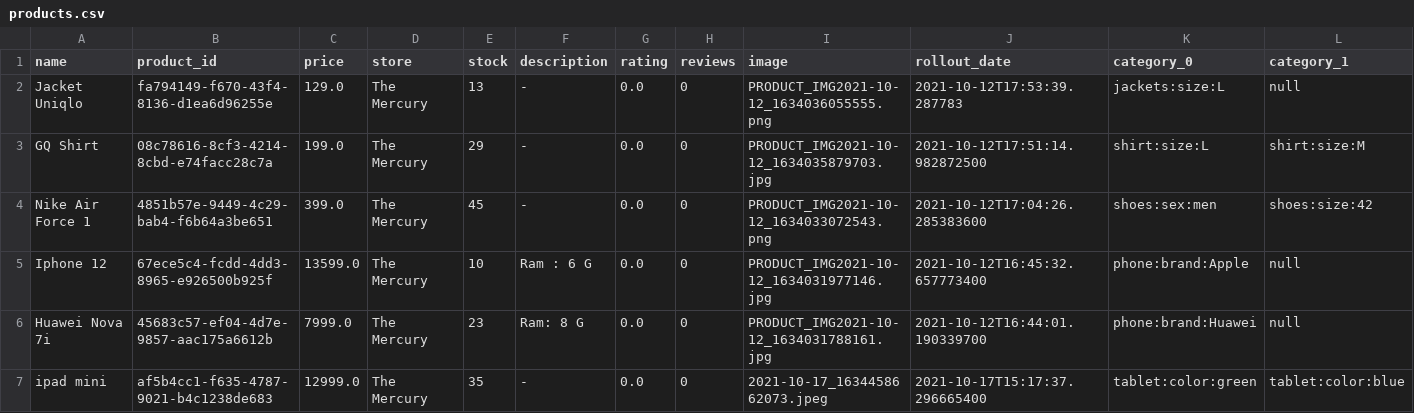
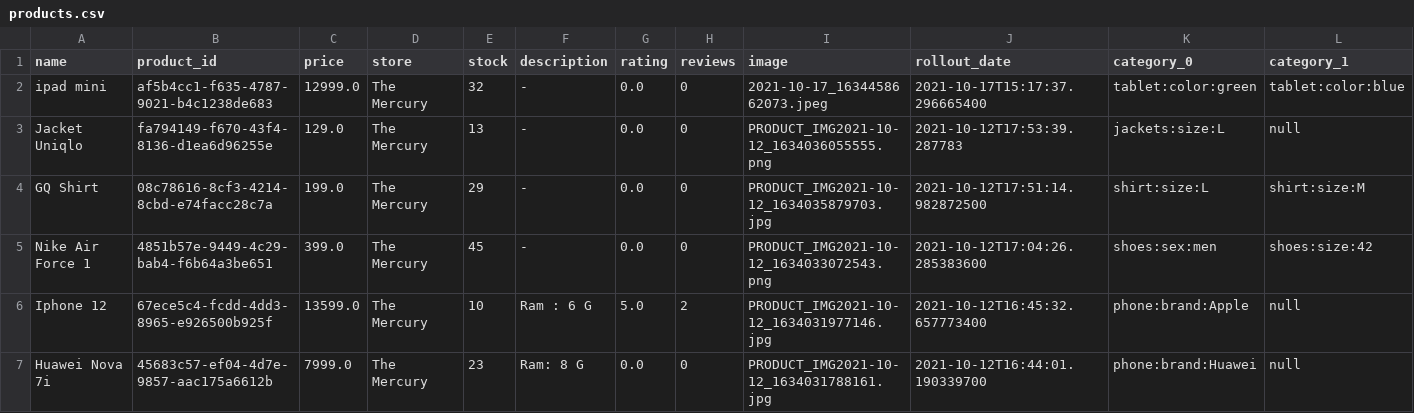
Before and after one commit to napatswift/project-641-mercury, a CSV file: data/products.csv, drawn as a sheet.

```diff
--- a/data/products.csv
+++ b/data/products.csv
@@ -1,2 +1,3 @@
 name,product_id,price,store,stock,description,rating,reviews,image,rollout_date,category_0,category_1
+"ipad mini",af5b4cc1-f635-4787-9021-b4c1238de683,12999.0,"The Mercury",32,"-",0.0,0,2021-10-17_1634458662073.jpeg,2021-10-17T15:17:37.296665400,tablet:color:green,tablet:color:blue
 "Jacket Uniqlo",fa794149-f670-43f4-8136-d1ea6d96255e,129.0,"The Mercury",13,"-",0.0,0,PRODUCT_IMG2021-10-12_1634036055555.png,2021-10-12T17:53:39.287783,jackets:size:L,null
@@ -4,4 +5,3 @@ name,product_id,price,store,stock,description,rating,reviews,image,rollout_date,
 "Nike Air Force 1",4851b57e-9449-4c29-bab4-f6b64a3be651,399.0,"The Mercury",45,"-",0.0,0,PRODUCT_IMG2021-10-12_1634033072543.png,2021-10-12T17:04:26.285383600,shoes:sex:men,shoes:size:42
-"Iphone 12",67ece5c4-fcdd-4dd3-8965-e926500b925f,13599.0,"The Mercury",10,"Ram : 6 G",0.0,0,PRODUCT_IMG2021-10-12_1634031977146.jpg,2021-10-12T16:45:32.657773400,phone:brand:Apple,null
+"Iphone 12",67ece5c4-fcdd-4dd3-8965-e926500b925f,13599.0,"The Mercury",10,"Ram : 6 G",5.0,2,PRODUCT_IMG2021-10-12_1634031977146.jpg,2021-10-12T16:45:32.657773400,phone:brand:Apple,null
 "Huawei Nova 7i",45683c57-ef04-4d7e-9857-aac175a6612b,7999.0,"The Mercury",23,"Ram: 8 G",0.0,0,PRODUCT_IMG2021-10-12_1634031788161.jpg,2021-10-12T16:44:01.190339700,phone:brand:Huawei,null
-"ipad mini",af5b4cc1-f635-4787-9021-b4c1238de683,12999.0,"The Mercury",35,"-",0.0,0,2021-10-17_1634458662073.jpeg,2021-10-17T15:17:37.296665400,tablet:color:green,tablet:color:blue
```
Also changed, not shown: data/accounts.csv, 5 other files.
